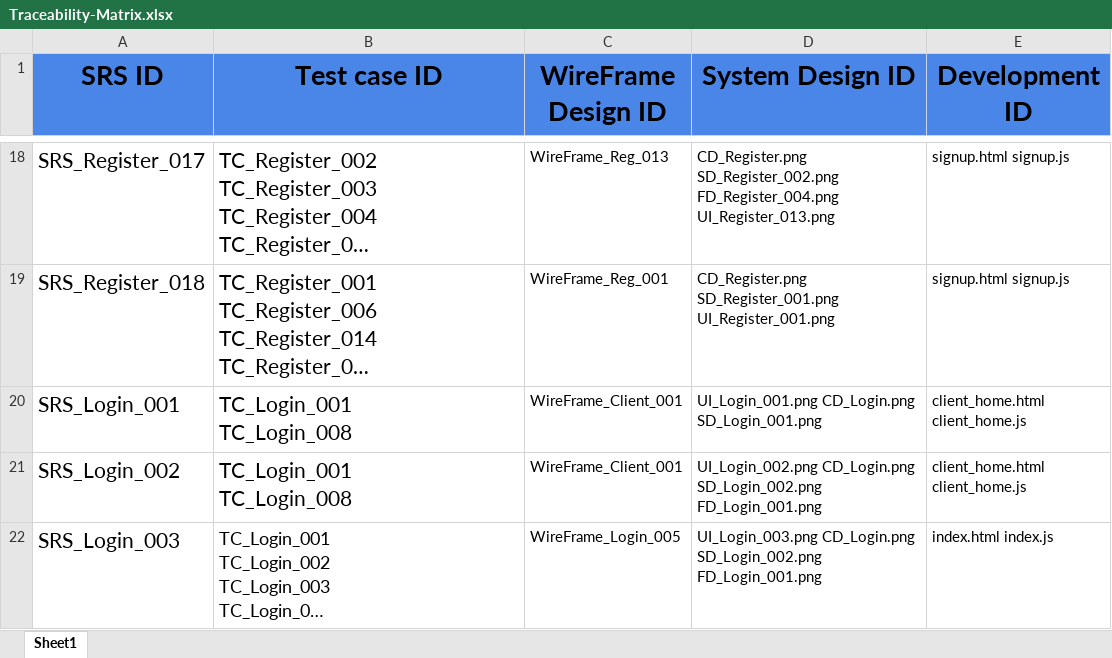
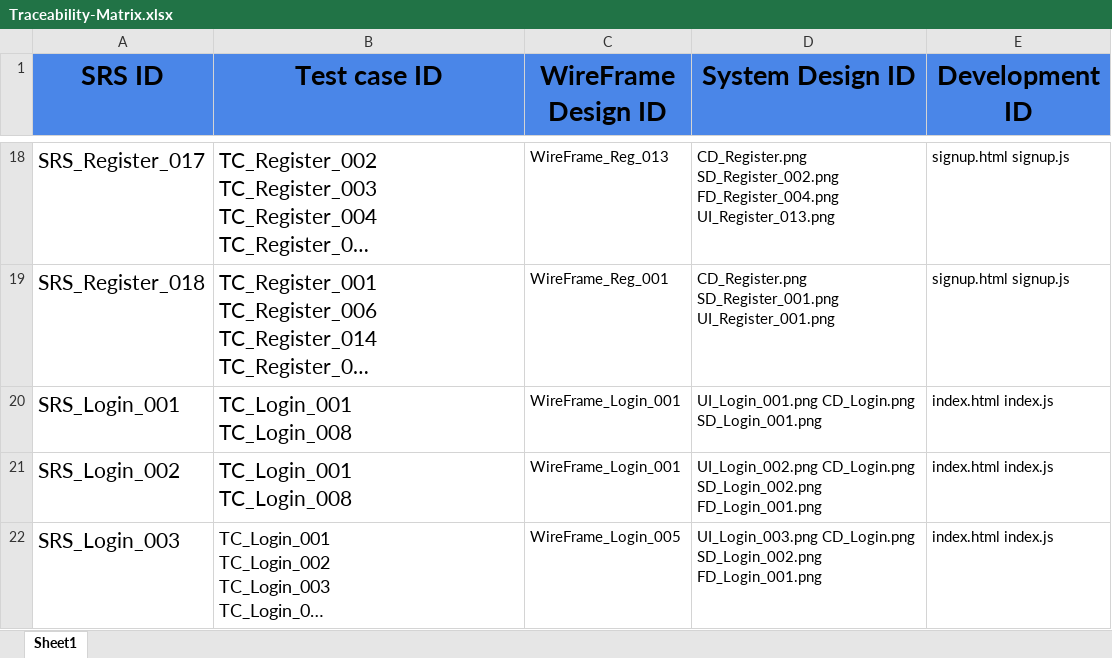
Before and after one commit to abdallahEl-Karamany/Online-Mobile-Store-WebSite, an Excel workbook: RTM/Traceability-Matrix.xlsx, sheet Sheet1, drawn as a sheet; only a part is shown, gaps mark what is left out; long unchanged cells end in …; values as stored, in another font and other column widths than the file's, no borders; the diff covers the shown part only; the diff names each change by its address in the sheet, - before the commit and + after, or states it on an @@ line.

Commit message:
Update RTM add development id for login & register features

```diff
--- a/RTM/Traceability-Matrix.xlsx (sheet Sheet1)
+++ b/RTM/Traceability-Matrix.xlsx (sheet Sheet1)
-C20:C21 (WireFrame Design ID): WireFrame_Client_001
+C20:C21 (WireFrame Design ID): WireFrame_Login_001
-E20:E21 (Development ID): client_home.html client_home.js
+E20:E21 (Development ID): index.html index.js
```
Also changed, not shown: 10 edited cells elsewhere in this sheet.
